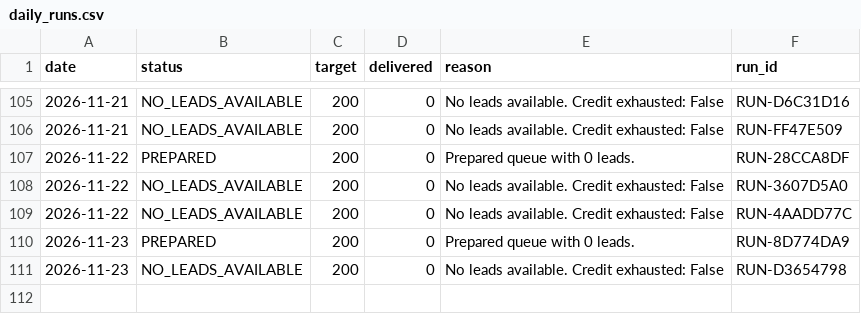
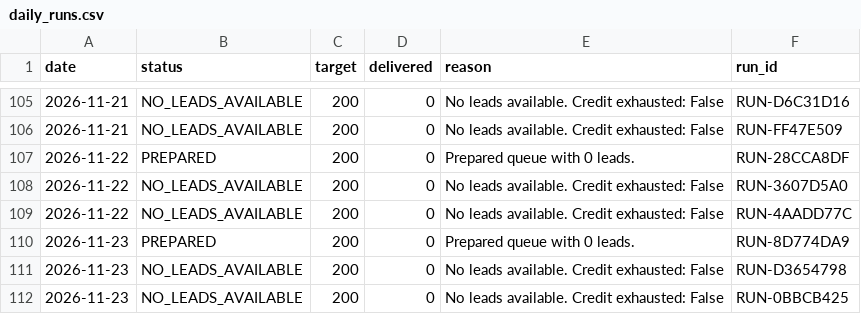
Before and after one commit to ayushdesign4/daily-lead-agent, a CSV file: data/daily_runs.csv, drawn as a sheet; only a part is shown, gaps mark what is left out.

```diff
--- a/data/daily_runs.csv
+++ b/data/daily_runs.csv
@@ -171 +171,2 @@ date,status,target,delivered,reason,run_id
 2026-11-23,NO_LEADS_AVAILABLE,200,0,No leads available. Credit exhausted: False,RUN-D3654798
+2026-11-23,NO_LEADS_AVAILABLE,200,0,No leads available. Credit exhausted: False,RUN-0BBCB425
```
Also changed, not shown: 1 other file.
